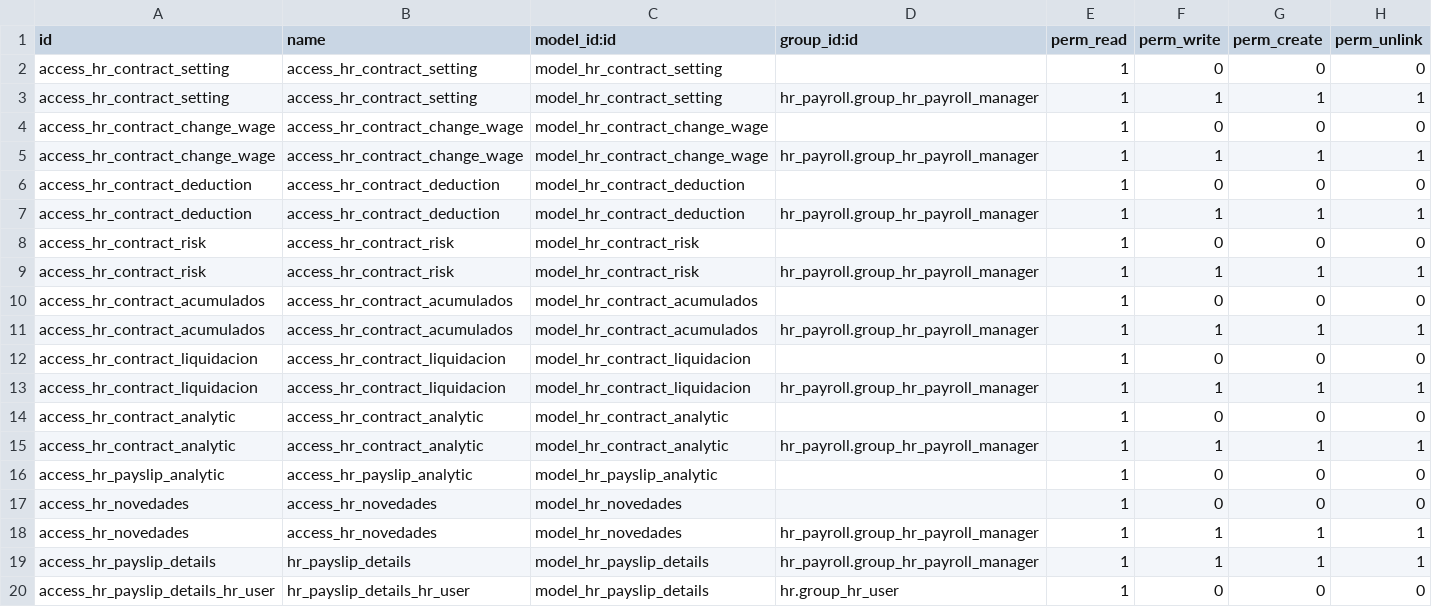
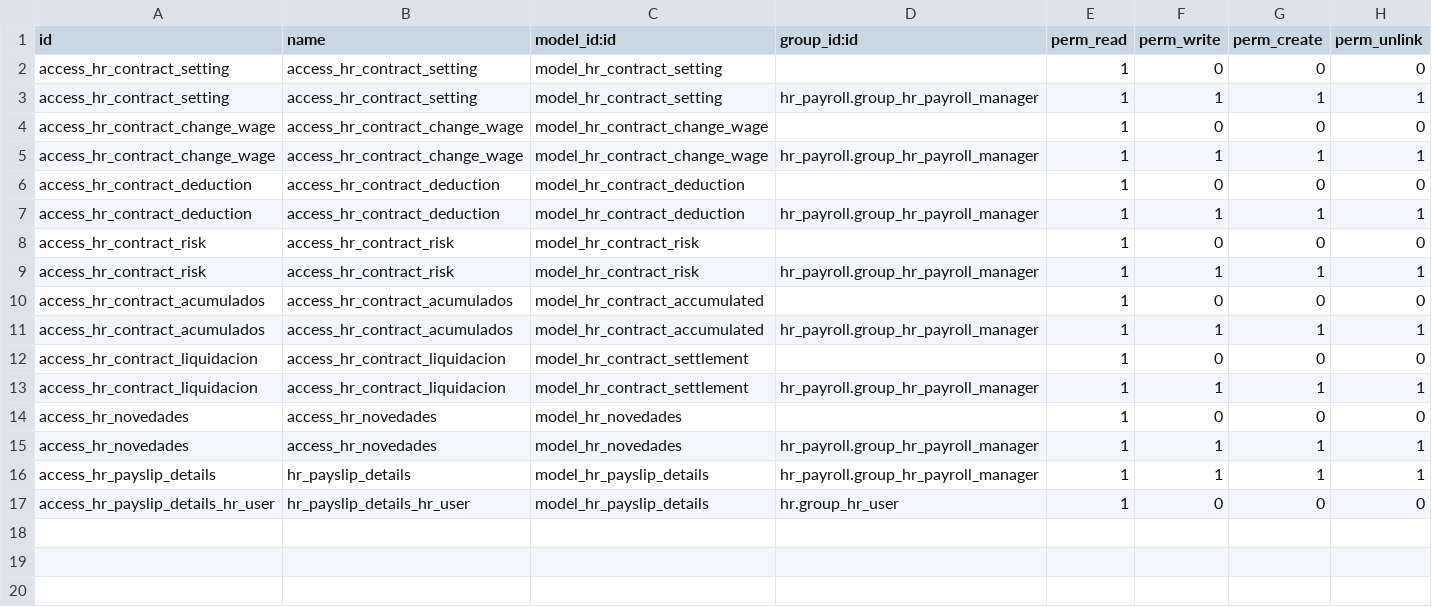
Before and after one commit to josemonsalve2/l10n-colombia, a CSV file: l10n_co_hr_payroll_account/security/ir.model.access.csv, drawn as a sheet.

Commit message:
[REF] Recfactory Code Contracts Views

```diff
--- a/l10n_co_hr_payroll_account/security/ir.model.access.csv
+++ b/l10n_co_hr_payroll_account/security/ir.model.access.csv
@@ -9,9 +9,6 @@ access_hr_contract_risk,access_hr_contract_risk,model_hr_contract_risk,,1,0,0,0
 access_hr_contract_risk,access_hr_contract_risk,model_hr_contract_risk,hr_payroll.group_hr_payroll_manager,1,1,1,1
-access_hr_contract_acumulados,access_hr_contract_acumulados,model_hr_contract_acumulados,,1,0,0,0
-access_hr_contract_acumulados,access_hr_contract_acumulados,model_hr_contract_acumulados,hr_payroll.group_hr_payroll_manager,1,1,1,1
-access_hr_contract_liquidacion,access_hr_contract_liquidacion,model_hr_contract_liquidacion,,1,0,0,0
-access_hr_contract_liquidacion,access_hr_contract_liquidacion,model_hr_contract_liquidacion,hr_payroll.group_hr_payroll_manager,1,1,1,1
-access_hr_contract_analytic,access_hr_contract_analytic,model_hr_contract_analytic,,1,0,0,0
-access_hr_contract_analytic,access_hr_contract_analytic,model_hr_contract_analytic,hr_payroll.group_hr_payroll_manager,1,1,1,1
-access_hr_payslip_analytic,access_hr_payslip_analytic,model_hr_payslip_analytic,,1,0,0,0
+access_hr_contract_acumulados,access_hr_contract_acumulados,model_hr_contract_accumulated,,1,0,0,0
+access_hr_contract_acumulados,access_hr_contract_acumulados,model_hr_contract_accumulated,hr_payroll.group_hr_payroll_manager,1,1,1,1
+access_hr_contract_liquidacion,access_hr_contract_liquidacion,model_hr_contract_settlement,,1,0,0,0
+access_hr_contract_liquidacion,access_hr_contract_liquidacion,model_hr_contract_settlement,hr_payroll.group_hr_payroll_manager,1,1,1,1
 access_hr_novedades,access_hr_novedades,model_hr_novedades,,1,0,0,0
```
Also changed, not shown: 11 other files.
